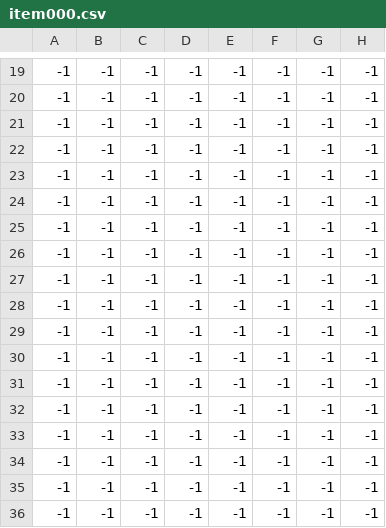
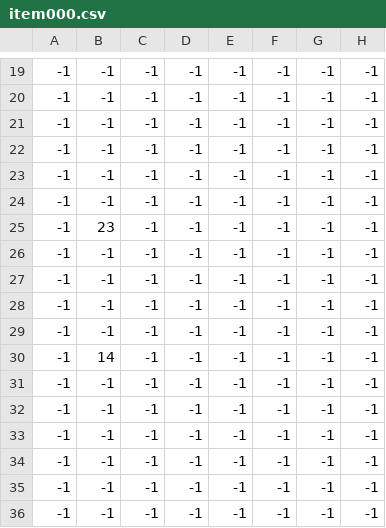
Before and after one commit to leoblions/Demise-2000, a CSV file: leveldata/item000.csv, drawn as a sheet; only a part is shown, gaps mark what is left out; the diff names each change by its address in the sheet, - before the commit and + after, or states it on an @@ line.

```diff
--- a/leveldata/item000.csv
+++ b/leveldata/item000.csv
-B25: -1
+B25: 23
-B30: -1
+B30: 14
```
Also changed, not shown: 41 other files.
